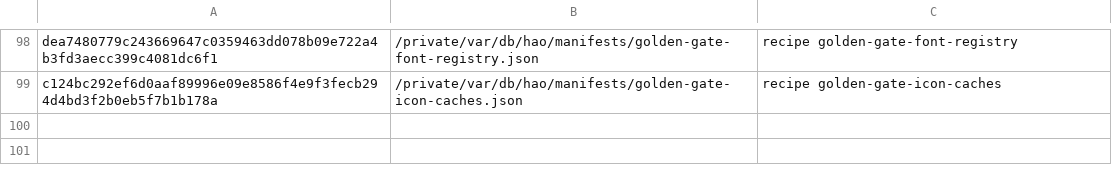
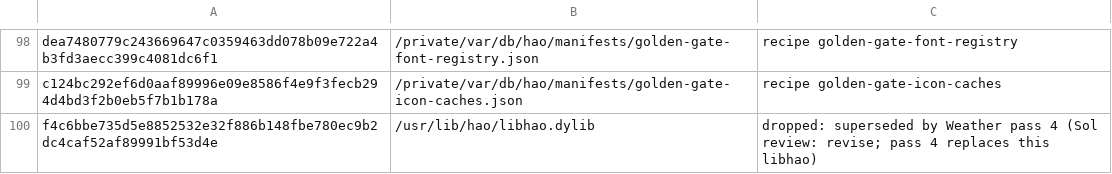
Before and after one commit to lythka/hao-patcher, a TSV file: pipeline/live-swaps.tsv, drawn as a sheet; only a part is shown, gaps mark what is left out.

Commit message:
live-swaps: the Weather pass-3 libhao is dropped, superseded by pass 4
The pass-3 libhao (f4c6bbe7) was proven live, but its review asks for a
revision, and pass 4 replaces it, so these bytes never ship.

Tested: swaps.py gate rc 0; pipeline/ci PASS

```diff
--- a/pipeline/live-swaps.tsv
+++ b/pipeline/live-swaps.tsv
@@ -99 +99,2 @@ dea7480779c243669647c0359463dd078b09e722a4b3fd3aecc399c4081dc6f1	/private/var/db
 c124bc292ef6d0aaf89996e09e8586f4e9f3fecb294d4bd3f2b0eb5f7b1b178a	/private/var/db/hao/manifests/golden-gate-icon-caches.json	recipe golden-gate-icon-caches
+f4c6bbe735d5e8852532e32f886b148fbe780ec9b2dc4caf52af89991bf53d4e	/usr/lib/hao/libhao.dylib	dropped: superseded by Weather pass 4 (Sol review: revise; pass 4 replaces this libhao)
```
